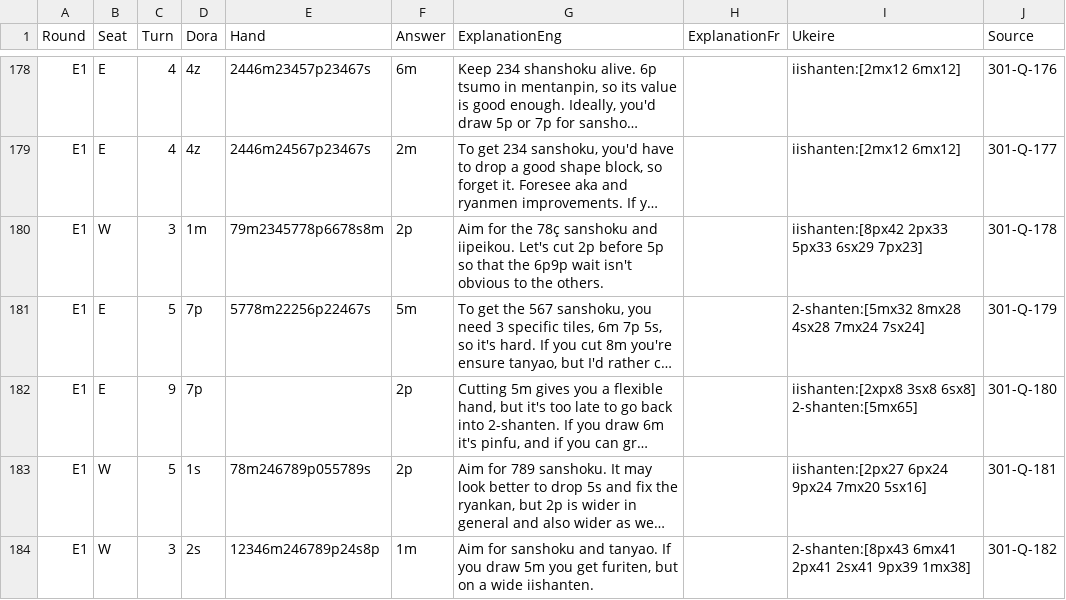
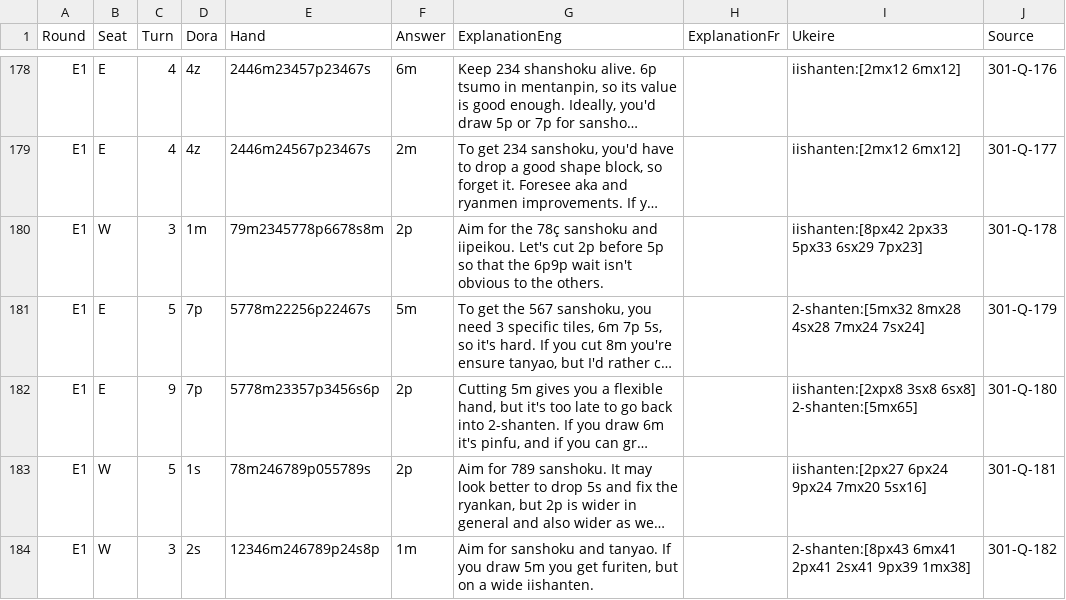
Before and after one commit to Mystouille/kandora, a CSV file: kandora.bot/resources/nanikiru.csv, drawn as a sheet; only a part is shown, gaps mark what is left out; long unchanged cells end in …; the diff covers the shown part only; the diff names each change by its address in the sheet, - before the commit and + after, or states it on an @@ line.

```diff
--- a/kandora.bot/resources/nanikiru.csv
+++ b/kandora.bot/resources/nanikiru.csv
-E182 (Hand): (empty)
+E182 (Hand): 5778m23357p3456s6p
```
Also changed, not shown: 12 added rows and 8 edited cells elsewhere in this file, 7 other files.
